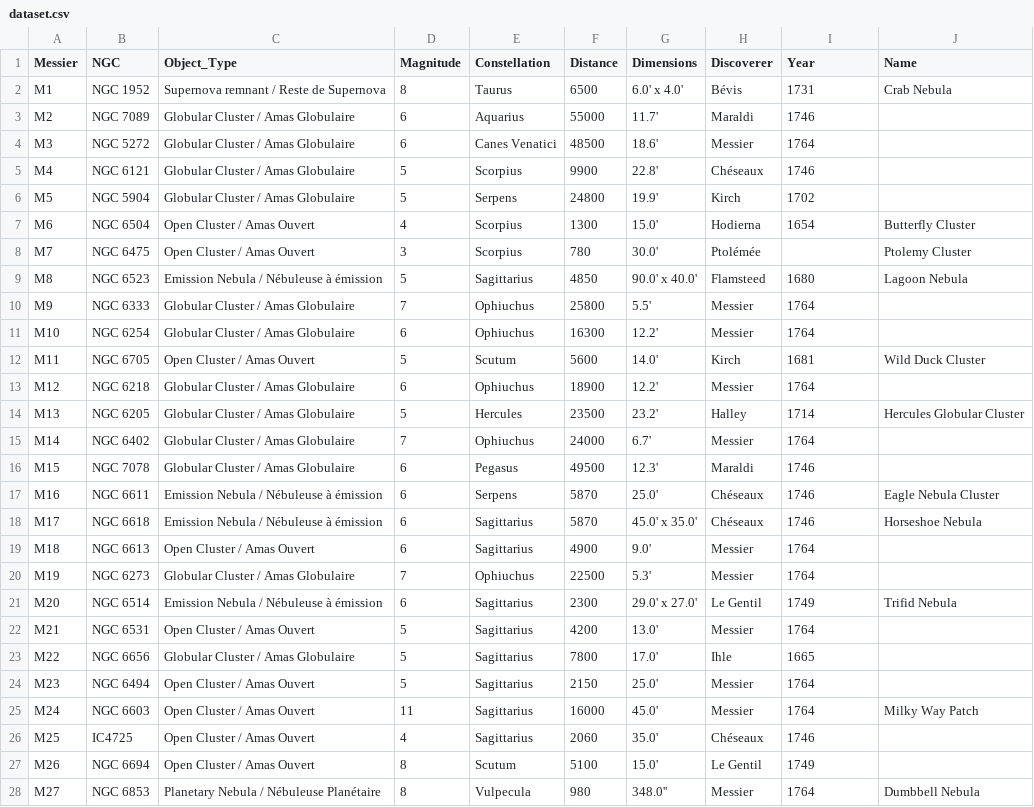
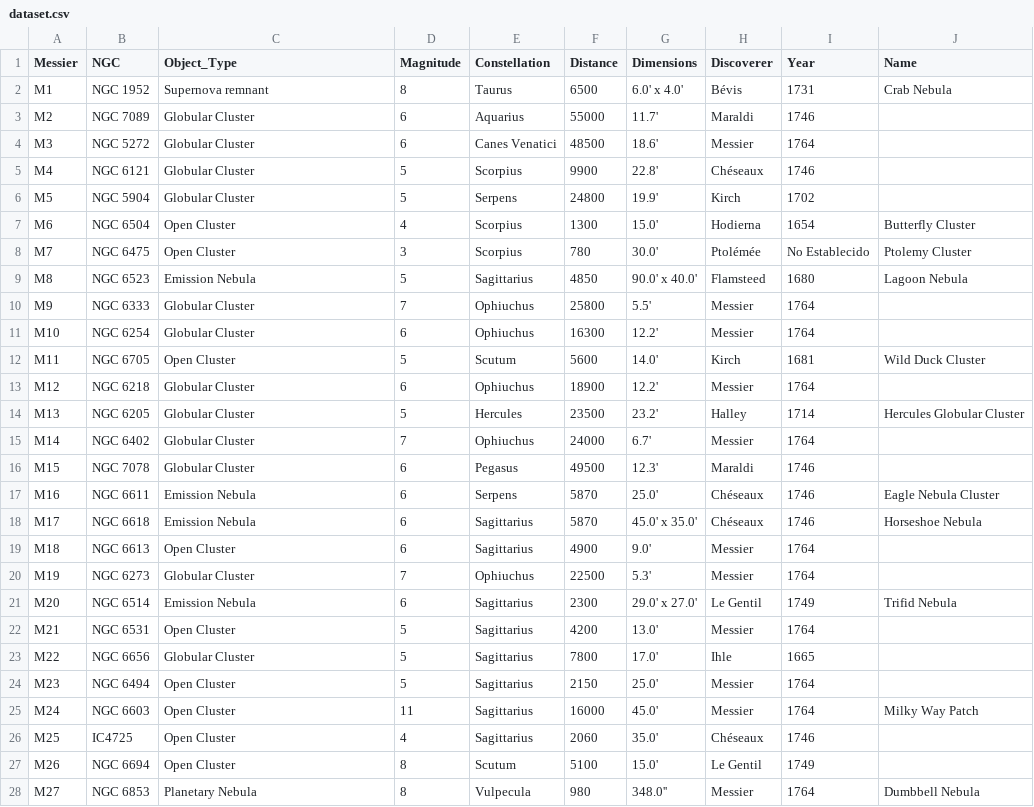
Before and after one commit to ymotomy/ProyectoInfoVis, a CSV file: Visualizacion/dataset.csv, drawn as a sheet; only a part is shown; the diff covers the shown part only.

```diff
--- a/Visualizacion/dataset.csv
+++ b/Visualizacion/dataset.csv
@@ -1,28 +1,28 @@
 Messier,NGC,Object_Type,Magnitude,Constellation,Distance,Dimensions,Discoverer,Year,Name
-M1,NGC 1952,Supernova remnant / Reste de Supernova,8,Taurus,6500,6.0' x 4.0',Bévis,1731,Crab Nebula
-M2,NGC 7089,Globular Cluster / Amas Globulaire,6,Aquarius,55000,11.7',Maraldi,1746,
-M3,NGC 5272,Globular Cluster / Amas Globulaire,6,Canes Venatici,48500,18.6',Messier,1764,
-M4,NGC 6121,Globular Cluster / Amas Globulaire,5,Scorpius,9900,22.8',Chéseaux,1746,
-M5,NGC 5904,Globular Cluster / Amas Globulaire,5,Serpens,24800,19.9',Kirch,1702,
-M6,NGC 6504,Open Cluster / Amas Ouvert,4,Scorpius,1300,15.0',Hodierna,1654,Butterfly Cluster
-M7,NGC 6475,Open Cluster / Amas Ouvert,3,Scorpius,780,30.0',Ptolémée,,Ptolemy Cluster
-M8,NGC 6523,Emission Nebula / Nébuleuse à émission,5,Sagittarius,4850,90.0' x 40.0',Flamsteed,1680,Lagoon Nebula
-M9,NGC 6333,Globular Cluster / Amas Globulaire,7,Ophiuchus,25800,5.5',Messier,1764,
-M10,NGC 6254,Globular Cluster / Amas Globulaire,6,Ophiuchus,16300,12.2',Messier,1764,
-M11,NGC 6705,Open Cluster / Amas Ouvert,5,Scutum,5600,14.0',Kirch,1681,Wild Duck Cluster
-M12,NGC 6218,Globular Cluster / Amas Globulaire,6,Ophiuchus,18900,12.2',Messier,1764,
-M13,NGC 6205,Globular Cluster / Amas Globulaire,5,Hercules,23500,23.2',Halley,1714,Hercules Globular Cluster
-M14,NGC 6402,Globular Cluster / Amas Globulaire,7,Ophiuchus,24000,6.7',Messier,1764,
-M15,NGC 7078,Globular Cluster / Amas Globulaire,6,Pegasus,49500,12.3',Maraldi,1746,
-M16,NGC 6611,Emission Nebula / Nébuleuse à émission,6,Serpens,5870,25.0',Chéseaux,1746,Eagle Nebula Cluster
-M17,NGC 6618,Emission Nebula / Nébuleuse à émission,6,Sagittarius,5870,45.0' x 35.0',Chéseaux,1746,Horseshoe Nebula
-M18,NGC 6613,Open Cluster / Amas Ouvert,6,Sagittarius,4900,9.0',Messier,1764,
-M19,NGC 6273,Globular Cluster / Amas Globulaire,7,Ophiuchus,22500,5.3',Messier,1764,
-M20,NGC 6514,Emission Nebula / Nébuleuse à émission,6,Sagittarius,2300,29.0' x 27.0',Le Gentil,1749,Trifid Nebula
-M21,NGC 6531,Open Cluster / Amas Ouvert,5,Sagittarius,4200,13.0',Messier,1764,
-M22,NGC 6656,Globular Cluster / Amas Globulaire,5,Sagittarius,7800,17.0',Ihle,1665,
-M23,NGC 6494,Open Cluster / Amas Ouvert,5,Sagittarius,2150,25.0',Messier,1764,
-M24,NGC 6603,Open Cluster / Amas Ouvert,11,Sagittarius,16000,45.0',Messier,1764,Milky Way Patch
-M25,IC4725,Open Cluster / Amas Ouvert,4,Sagittarius,2060,35.0',Chéseaux,1746,
-M26,NGC 6694,Open Cluster / Amas Ouvert,8,Scutum,5100,15.0',Le Gentil,1749,
-M27,NGC 6853,Planetary Nebula / Nébuleuse Planétaire,8,Vulpecula,980,348.0'',Messier,1764,Dumbbell Nebula
+M1,NGC 1952,Supernova remnant,8,Taurus,6500,6.0' x 4.0',Bévis,1731,Crab Nebula
+M2,NGC 7089,Globular Cluster,6,Aquarius,55000,11.7',Maraldi,1746,
+M3,NGC 5272,Globular Cluster,6,Canes Venatici,48500,18.6',Messier,1764,
+M4,NGC 6121,Globular Cluster,5,Scorpius,9900,22.8',Chéseaux,1746,
+M5,NGC 5904,Globular Cluster,5,Serpens,24800,19.9',Kirch,1702,
+M6,NGC 6504,Open Cluster,4,Scorpius,1300,15.0',Hodierna,1654,Butterfly Cluster
+M7,NGC 6475,Open Cluster,3,Scorpius,780,30.0',Ptolémée,No Establecido,Ptolemy Cluster
+M8,NGC 6523,Emission Nebula,5,Sagittarius,4850,90.0' x 40.0',Flamsteed,1680,Lagoon Nebula
+M9,NGC 6333,Globular Cluster,7,Ophiuchus,25800,5.5',Messier,1764,
+M10,NGC 6254,Globular Cluster,6,Ophiuchus,16300,12.2',Messier,1764,
+M11,NGC 6705,Open Cluster,5,Scutum,5600,14.0',Kirch,1681,Wild Duck Cluster
+M12,NGC 6218,Globular Cluster,6,Ophiuchus,18900,12.2',Messier,1764,
+M13,NGC 6205,Globular Cluster,5,Hercules,23500,23.2',Halley,1714,Hercules Globular Cluster
+M14,NGC 6402,Globular Cluster,7,Ophiuchus,24000,6.7',Messier,1764,
+M15,NGC 7078,Globular Cluster,6,Pegasus,49500,12.3',Maraldi,1746,
+M16,NGC 6611,Emission Nebula,6,Serpens,5870,25.0',Chéseaux,1746,Eagle Nebula Cluster
+M17,NGC 6618,Emission Nebula,6,Sagittarius,5870,45.0' x 35.0',Chéseaux,1746,Horseshoe Nebula
+M18,NGC 6613,Open Cluster,6,Sagittarius,4900,9.0',Messier,1764,
+M19,NGC 6273,Globular Cluster,7,Ophiuchus,22500,5.3',Messier,1764,
+M20,NGC 6514,Emission Nebula,6,Sagittarius,2300,29.0' x 27.0',Le Gentil,1749,Trifid Nebula
+M21,NGC 6531,Open Cluster,5,Sagittarius,4200,13.0',Messier,1764,
+M22,NGC 6656,Globular Cluster,5,Sagittarius,7800,17.0',Ihle,1665,
+M23,NGC 6494,Open Cluster,5,Sagittarius,2150,25.0',Messier,1764,
+M24,NGC 6603,Open Cluster,11,Sagittarius,16000,45.0',Messier,1764,Milky Way Patch
+M25,IC4725,Open Cluster,4,Sagittarius,2060,35.0',Chéseaux,1746,
+M26,NGC 6694,Open Cluster,8,Scutum,5100,15.0',Le Gentil,1749,
+M27,NGC 6853,Planetary Nebula,8,Vulpecula,980,348.0'',Messier,1764,Dumbbell Nebula
```
Also changed, not shown: 88 edited cells elsewhere in this file, 5 other files.
